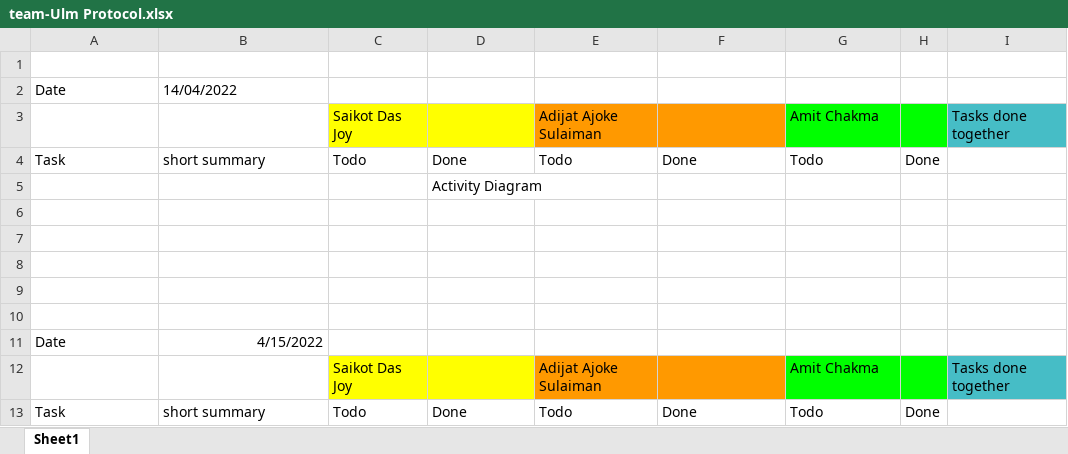
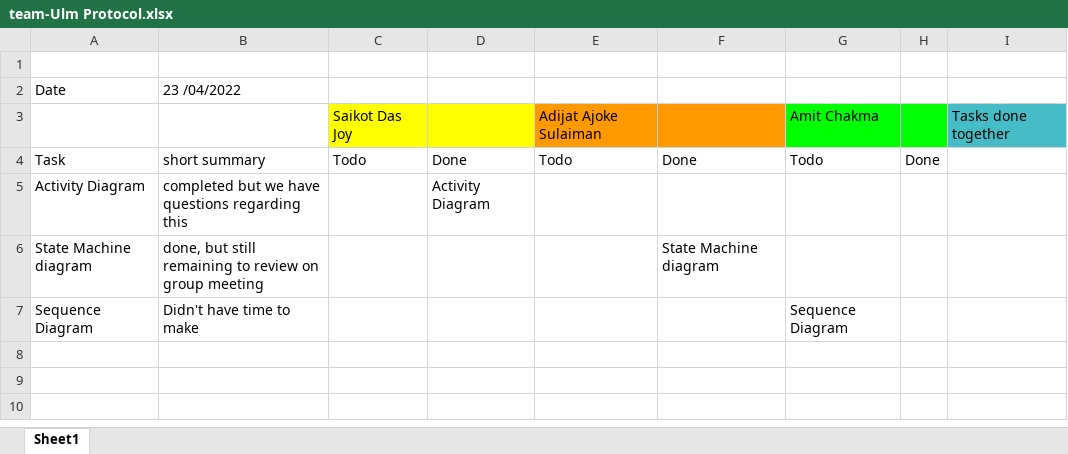
Before and after one commit to 12-tech/Cross-Traffic-management-for-autonomous-vehicles, an Excel workbook: week 2/team-Ulm Protocol.xlsx, sheet Sheet1, drawn as a sheet; values as stored, in another font and other column widths than the file's, no borders; removed rows and columns are numbered as before the commit, all else as after; the diff names each change by its address in the sheet, - before the commit and + after, or states it on an @@ line.

Commit message:
Update team-Ulm Protocol.xlsx

```diff
--- a/week 2/team-Ulm Protocol.xlsx (sheet Sheet1)
+++ b/week 2/team-Ulm Protocol.xlsx (sheet Sheet1)
-B2: 14/04/2022
+B2: 23 /04/2022
-row 5:  |  |  | Activity Diagram
-row 5: (empty)
+row 5: Activity Diagram | completed but we have questions regarding this |  | Activity Diagram
-row 6: (empty)
+row 6: State Machine diagram | done, but still remaining to review on group meeting |  |  |  | State Machine diagram
-row 7: (empty)
+row 7: Sequence Diagram | Didn't have time to make |  |  |  |  | Sequence Diagram
-row 9: (empty)
-row 10: (empty)
-row 11: Date | 4/15/2022
-row 12:  |  | Saikot Das Joy |  | Adijat Ajoke Sulaiman |  | Amit Chakma |  | Tasks done together
-row 13: Task | short summary | Todo | Done | Todo | Done | Todo | Done
```
